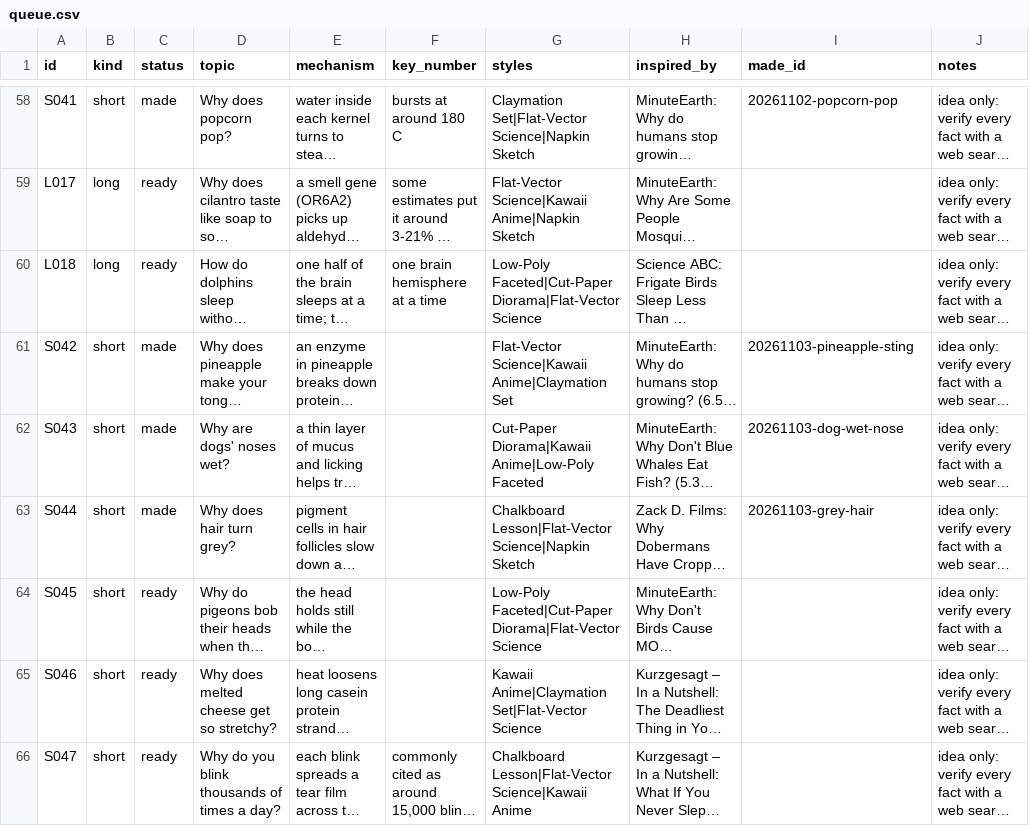
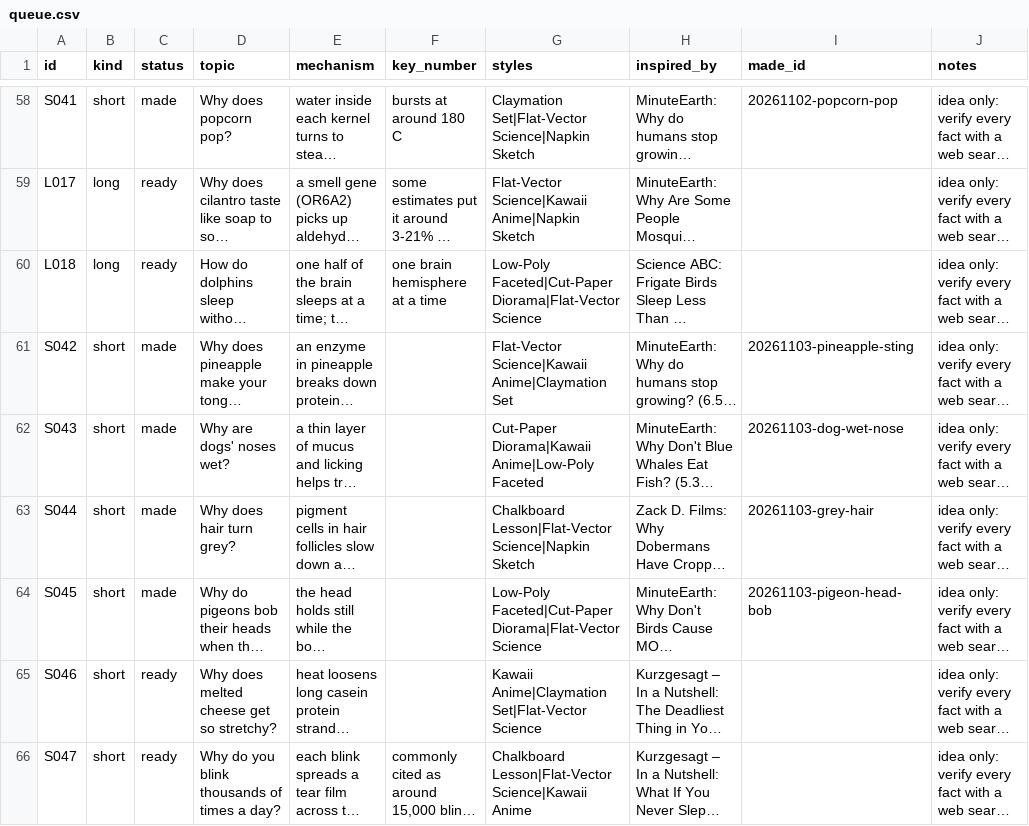
Before and after one commit to akachwaha27/shorts-autopilot, a CSV file: explainer/topics/queue.csv, drawn as a sheet; only a part is shown, gaps mark what is left out; long unchanged cells end in …; the diff names each change by its address in the sheet, - before the commit and + after, or states it on an @@ line.

```diff
--- a/explainer/topics/queue.csv
+++ b/explainer/topics/queue.csv
-C64 (status): ready
+C64 (status): made
-I64 (made_id): (empty)
+I64 (made_id): 20261103-pigeon-head-bob
```
Also changed, not shown: 5 other files.
